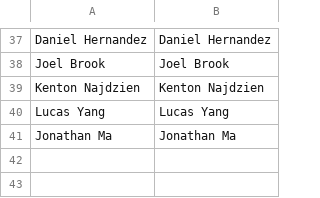
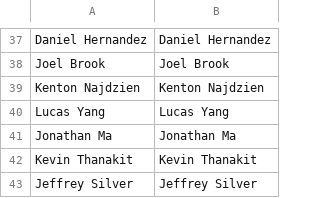
Before and after one commit to aswilkinson12/battlegrounds-elo-project, a CSV file: player_list.csv, drawn as a sheet; only a part is shown, gaps mark what is left out; the diff names each change by its address in the sheet, - before the commit and + after, or states it on an @@ line.

```diff
--- a/player_list.csv
+++ b/player_list.csv
+row 42: Kevin Thanakit | Kevin Thanakit
+row 43: Jeffrey Silver | Jeffrey Silver
```
Also changed, not shown: elo_ladder_by_week.csv, elo_leaderboard.csv, 16 other files.
